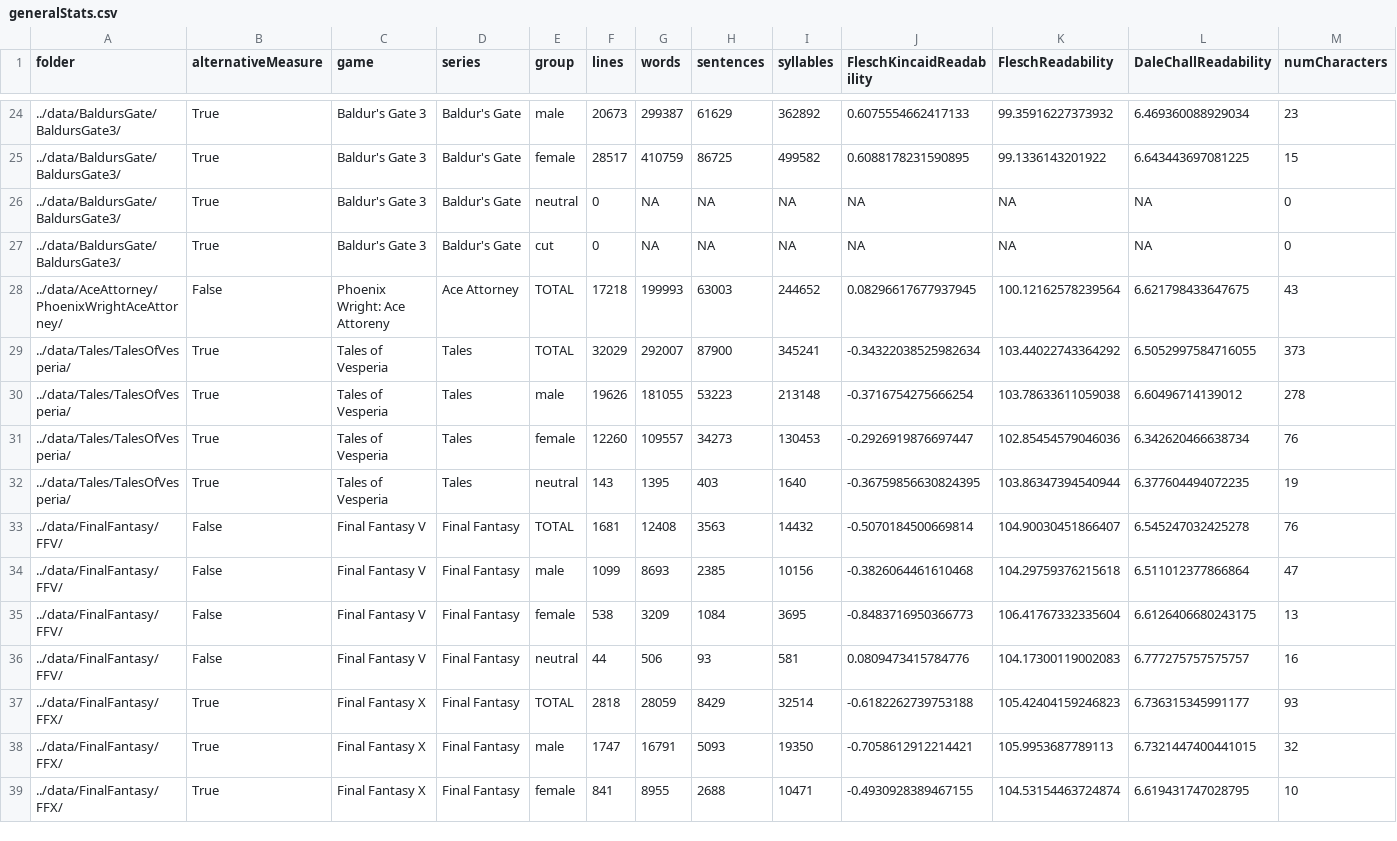
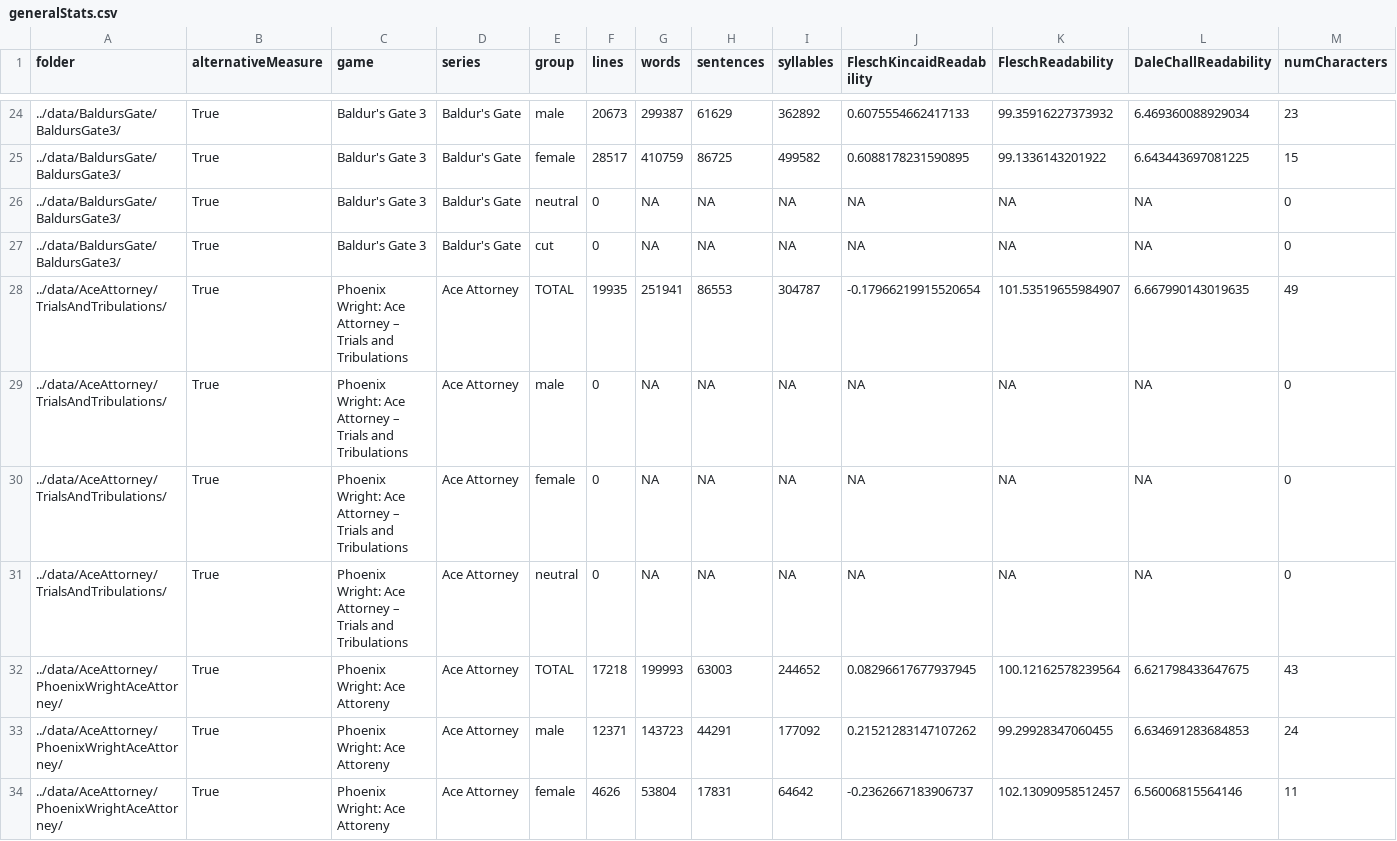
Before and after one commit to seannyD/VideoGameDialogueCorpusPublic, a CSV file: results/generalStats.csv, drawn as a sheet; only a part is shown, gaps mark what is left out; the shorter side is filled out with more unchanged rows; the diff covers the shown part only.

Commit message:
AceAttorney edits

```diff
--- a/results/generalStats.csv
+++ b/results/generalStats.csv
@@ -27,2 +27,8 @@ folder,alternativeMeasure,game,series,group,lines,words,sentences,syllables,Fles
 ../data/BaldursGate/BaldursGate3/,True,Baldur's Gate 3,Baldur's Gate,cut,0,NA,NA,NA,NA,NA,NA,0
-../data/AceAttorney/PhoenixWrightAceAttorney/,False,Phoenix Wright: Ace Attoreny,Ace Attorney,TOTAL,17218,199993,63003,244652,0.08296617677937945,100.12162578239564,6.621798433647675,43
+../data/AceAttorney/TrialsAndTribulations/,True,Phoenix Wright: Ace Attorney – Trials and Tribulations,Ace Attorney,TOTAL,19935,251941,86553,304787,-0.17966219915520654,101.53519655984907,6.667990143019635,49
+../data/AceAttorney/TrialsAndTribulations/,True,Phoenix Wright: Ace Attorney – Trials and Tribulations,Ace Attorney,male,0,NA,NA,NA,NA,NA,NA,0
+../data/AceAttorney/TrialsAndTribulations/,True,Phoenix Wright: Ace Attorney – Trials and Tribulations,Ace Attorney,female,0,NA,NA,NA,NA,NA,NA,0
+../data/AceAttorney/TrialsAndTribulations/,True,Phoenix Wright: Ace Attorney – Trials and Tribulations,Ace Attorney,neutral,0,NA,NA,NA,NA,NA,NA,0
+../data/AceAttorney/PhoenixWrightAceAttorney/,True,Phoenix Wright: Ace Attoreny,Ace Attorney,TOTAL,17218,199993,63003,244652,0.08296617677937945,100.12162578239564,6.621798433647675,43
+../data/AceAttorney/PhoenixWrightAceAttorney/,True,Phoenix Wright: Ace Attoreny,Ace Attorney,male,12371,143723,44291,177092,0.21521283147107262,99.29928347060455,6.634691283684853,24
+../data/AceAttorney/PhoenixWrightAceAttorney/,True,Phoenix Wright: Ace Attoreny,Ace Attorney,female,4626,53804,17831,64642,-0.2362667183906737,102.13090958512457,6.56006815564146,11
```
Also changed, not shown: 7 added rows elsewhere in this file, data/AceAttorney/PhoenixWrightAceAttorney/stats.csv, 19 other files.
